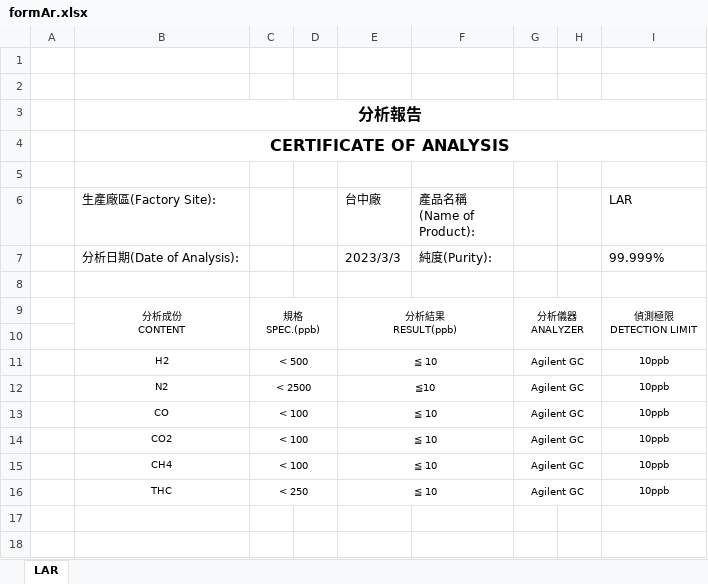
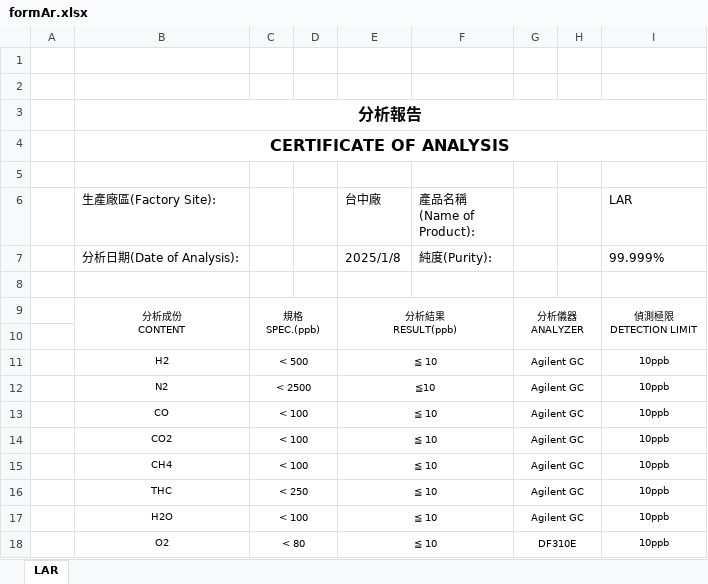
Before and after one commit to karateboy/gc, an Excel workbook: report_template/formAr.xlsx, sheet LAR, drawn as a sheet; values as stored, in another font and other column widths than the file's, no borders; charts and pictures not drawn; the diff names each change by its address in the sheet, - before the commit and + after, or states it on an @@ line.

Commit message:
1. Update formAr/formN2 report 2. Display latest water/O2 on dashboard

```diff
--- a/report_template/formAr.xlsx (sheet LAR)
+++ b/report_template/formAr.xlsx (sheet LAR)
-E7 (台中廠): 2023/3/3
+E7 (台中廠): 2025/1/8
+row 17:  | H2O | < 100 |  | ≦ 10 |  | Agilent GC |  | 10ppb
+row 18:  | O2 | < 80 |  | ≦ 10 |  | DF310E |  | 10ppb
```
Also changed, not shown: report_template/formN2.xlsx, 4 other files.
